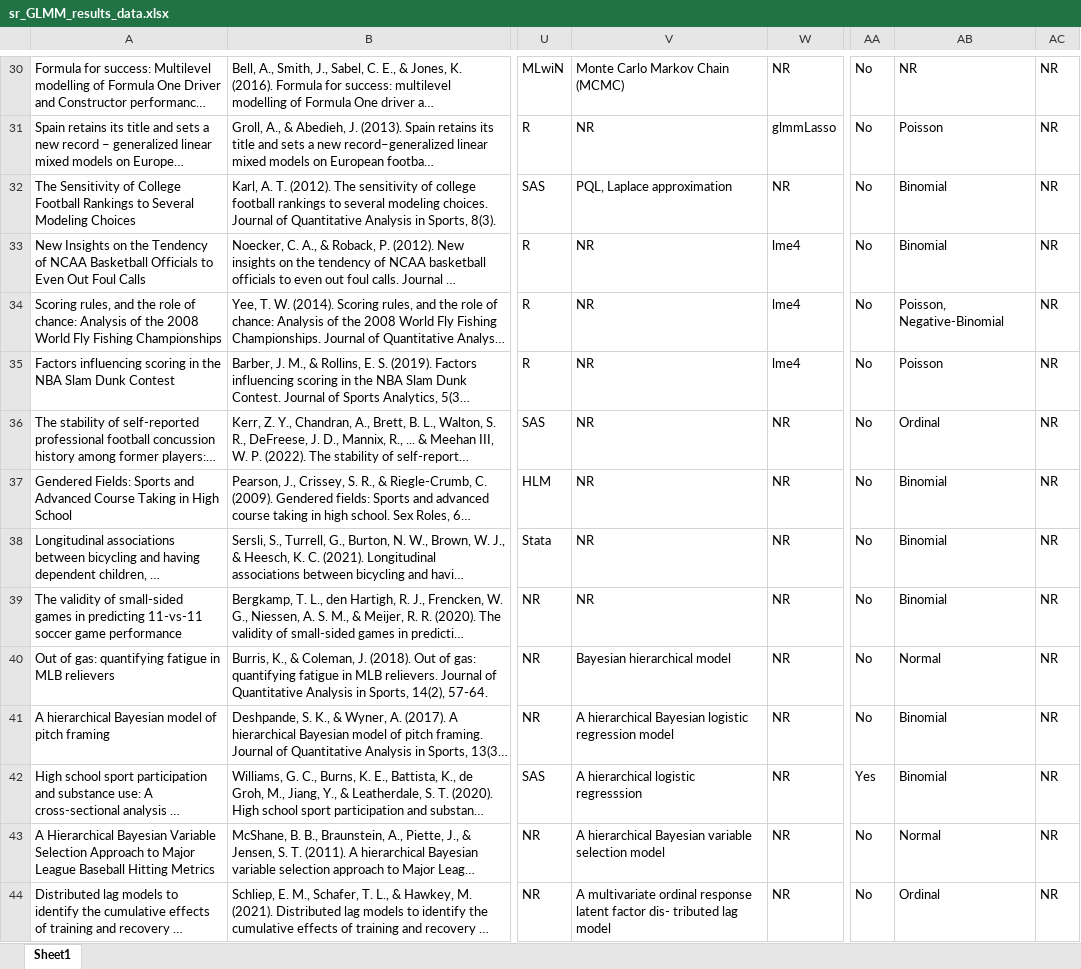
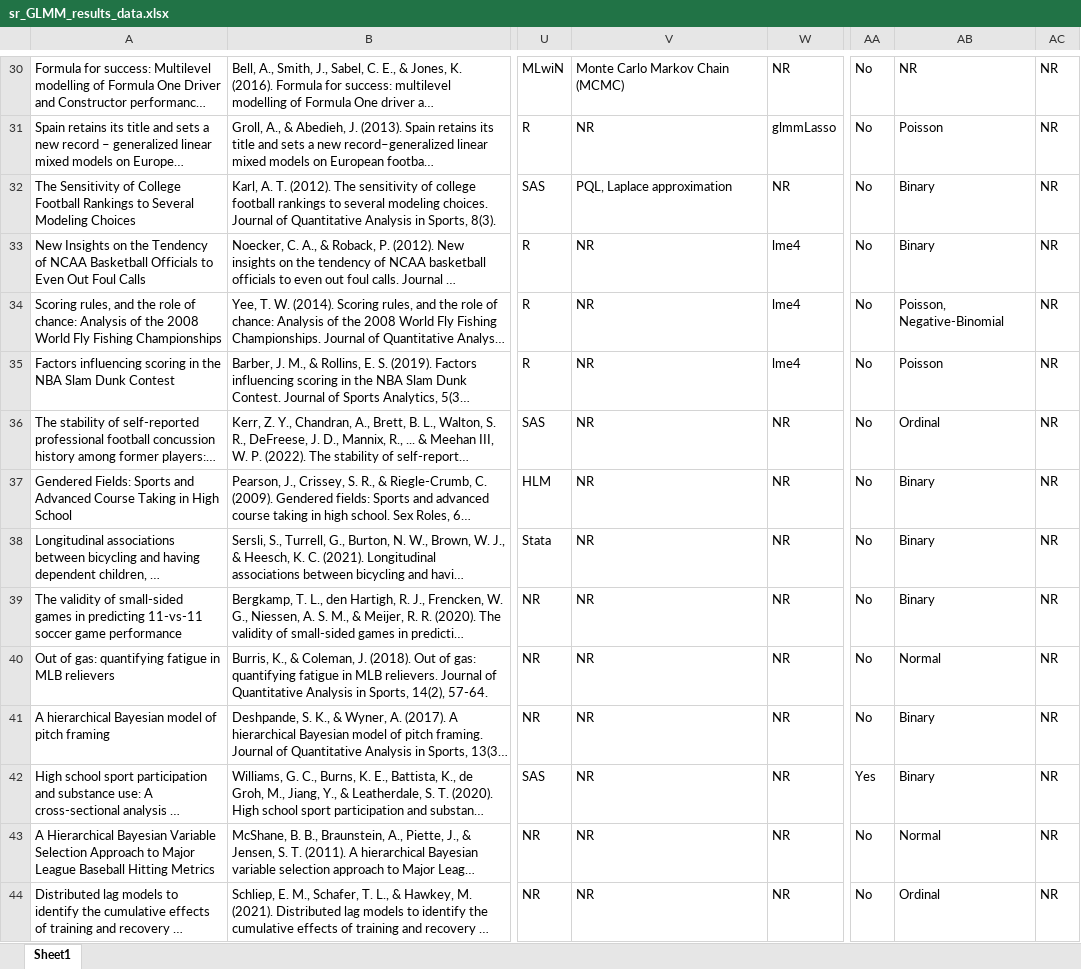
Before and after one commit to marticasals/GLMM_SR_Sports, an Excel workbook: Data/sr_GLMM_results_data.xlsx, sheet Sheet1, drawn as a sheet; only a part is shown, gaps mark what is left out; long unchanged cells end in …; values as stored, in another font and other column widths than the file's, no borders; the diff covers the shown part only; the diff names each change by its address in the sheet, - before the commit and + after, or states it on an @@ line.

```diff
--- a/Data/sr_GLMM_results_data.xlsx (sheet Sheet1)
+++ b/Data/sr_GLMM_results_data.xlsx (sheet Sheet1)
-AB32:AB33: Binomial
+AB32:AB33: Binary
-AB37:AB39: Binomial
+AB37:AB39: Binary
-V40: Bayesian hierarchical model
+V40: NR
-V41: A hierarchical Bayesian logistic regression model
+V41: NR
-AB41:AB42: Binomial
+AB41:AB42: Binary
-V42: A hierarchical logistic regresssion
+V42: NR
-V43: A hierarchical Bayesian variable selection model
+V43: NR
-V44: A multivariate ordinal response latent factor dis- tributed lag model
+V44: NR
```
Also changed, not shown: 27 edited cells and cell formats elsewhere in this sheet, 1 other file.
